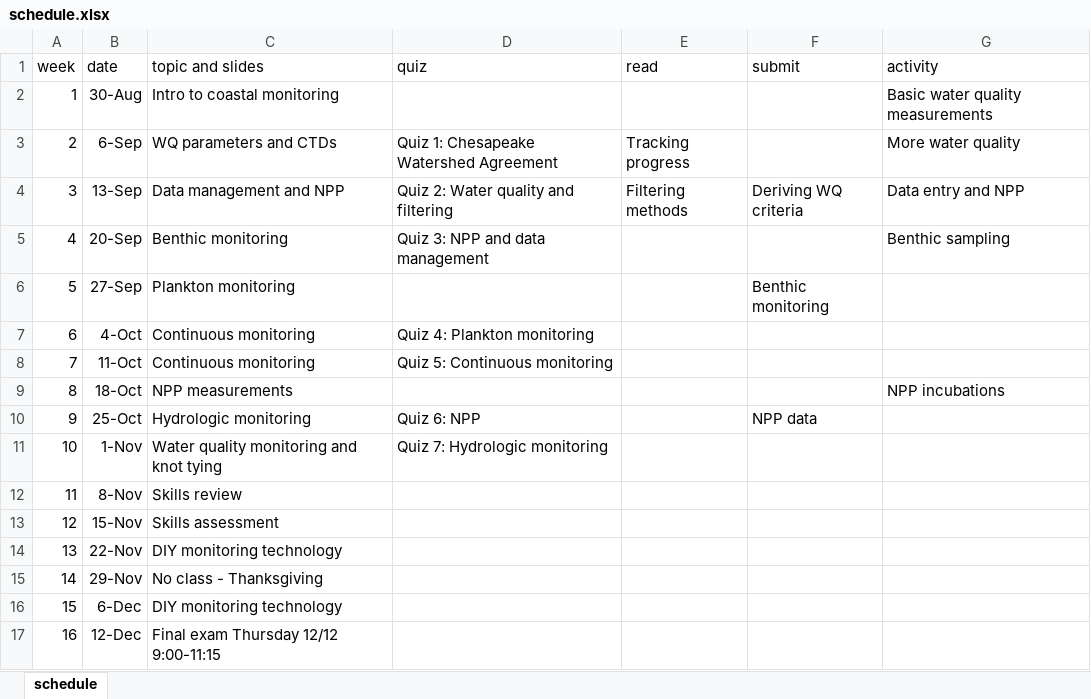
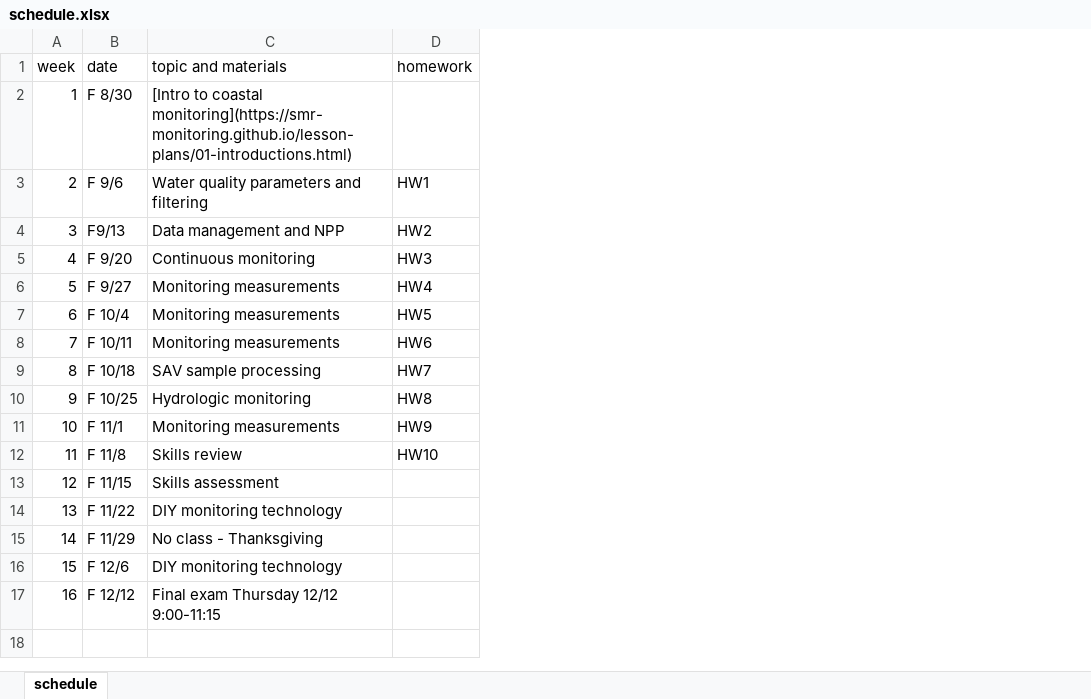
Before and after one commit to smr-monitoring/MRNE395-2025FA, an Excel workbook: schedule.xlsx, sheet schedule, drawn as a sheet; values as stored, in another font and other column widths than the file's, no borders; removed rows and columns are numbered as before the commit, all else as after; the diff names each change by its address in the sheet, - before the commit and + after, or states it on an @@ line.

Commit message:
update schedule

```diff
--- a/schedule.xlsx (sheet schedule)
+++ b/schedule.xlsx (sheet schedule)
-column D (quiz), rows 3-11: Quiz 1: Chesapeake Watershed Agreement | Quiz 2: Water quality and filtering | Quiz 3: NPP and data management |  | Quiz 4: Plankton monitoring | Quiz 5: Continuous monitoring |  | Quiz 6: NPP | Quiz 7: Hydrologic monitoring
-column E (read), rows 3-4: Tracking progress | Filtering methods
-column F (submit), rows 4-10: Deriving WQ criteria |  | Benthic monitoring |  |  |  | NPP data
-column G (activity), rows 2-9: Basic water quality measurements | More water quality | Data entry and NPP | Benthic sampling |  |  |  | NPP incubations
+column D (homework), rows 3-12: HW1 | HW2 | HW3 | HW4 | HW5 | HW6 | HW7 | HW8 | HW9 | HW10
-C1: topic and slides
+C1: topic and materials
-B2 (date): 30-Aug
+B2 (date): F 8/30
-C2 (topic and materials): Intro to coastal monitoring
+C2 (topic and materials): [Intro to coastal monitoring](https://smr-monitoring.github.io/lesson-plans/01-introductions.html)
-B3 (date): 6-Sep
+B3 (date): F 9/6
-C3 (topic and materials): WQ parameters and CTDs
+C3 (topic and materials): Water quality parameters and filtering
-B4 (date): 13-Sep
+B4 (date): F9/13
-B5 (date): 20-Sep
+B5 (date): F 9/20
-C5 (topic and materials): Benthic monitoring
+C5 (topic and materials): Continuous monitoring
-B6 (date): 27-Sep
+B6 (date): F 9/27
-C6 (topic and materials): Plankton monitoring
+C6 (topic and materials): Monitoring measurements
-B7 (date): 4-Oct
+B7 (date): F 10/4
-C7:C8 (topic and materials): Continuous monitoring
+C7:C8 (topic and materials): Monitoring measurements
-B8 (date): 11-Oct
+B8 (date): F 10/11
-B9 (date): 18-Oct
+B9 (date): F 10/18
-C9 (topic and materials): NPP measurements
+C9 (topic and materials): SAV sample processing
-B10 (date): 25-Oct
+B10 (date): F 10/25
-B11 (date): 1-Nov
+B11 (date): F 11/1
-C11 (topic and materials): Water quality monitoring and knot tying
+C11 (topic and materials): Monitoring measurements
-B12 (date): 8-Nov
+B12 (date): F 11/8
-B13 (date): 15-Nov
+B13 (date): F 11/15
-B14 (date): 22-Nov
+B14 (date): F 11/22
-B15 (date): 29-Nov
+B15 (date): F 11/29
-B16 (date): 6-Dec
+B16 (date): F 12/6
-B17 (date): 12-Dec
+B17 (date): F 12/12
```
Also changed, not shown: 27 other files.
